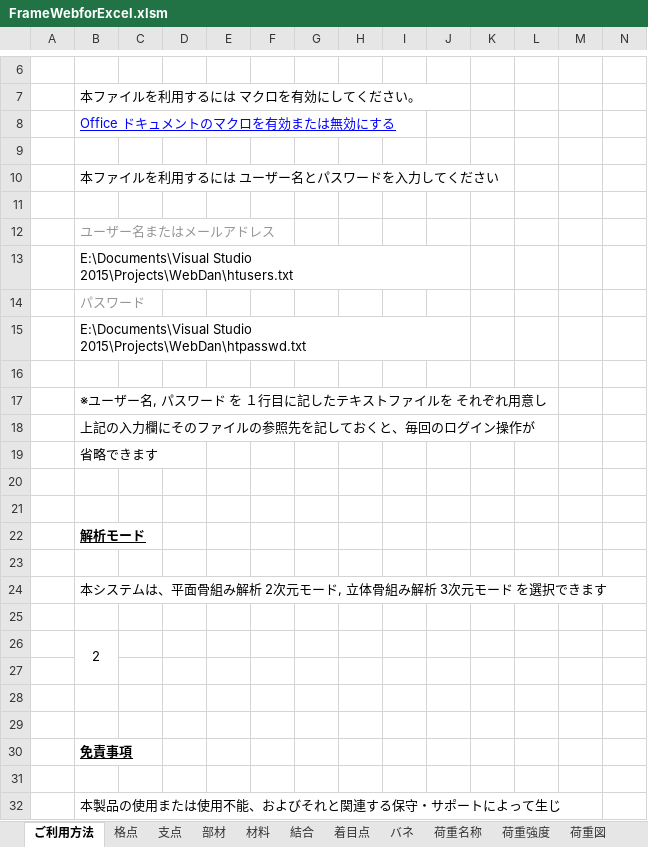
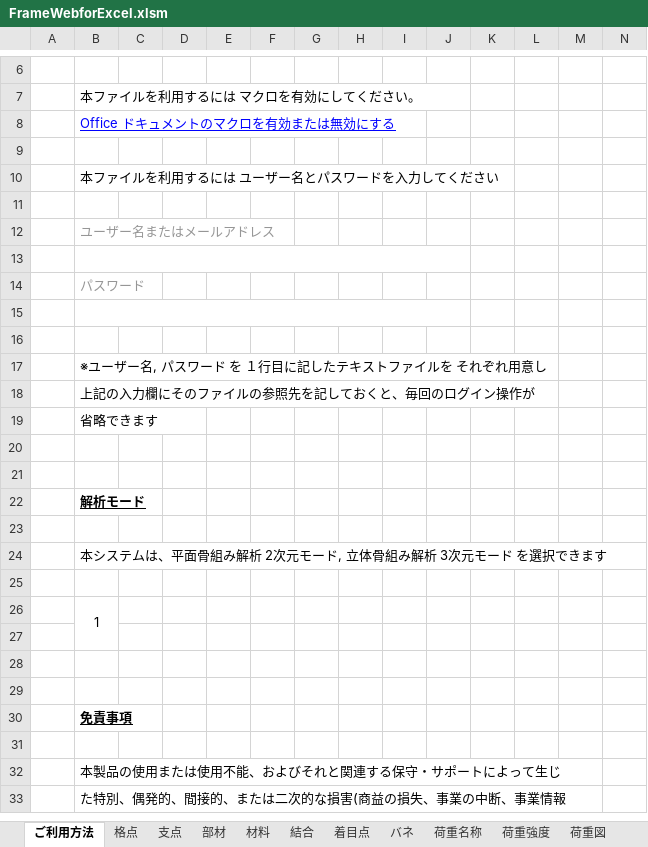
Before and after one commit to structuralengine/FrameWebforExcel, an Excel workbook: FrameWebforExcel.xlsm, sheet ご利用方法, drawn as a sheet; only a part is shown, gaps mark what is left out; the shorter side is filled out with more unchanged rows; values as stored, in another font and other column widths than the file's, no borders; charts and pictures not drawn; the diff names each change by its address in the sheet, - before the commit and + after, or states it on an @@ line.

Commit message:
password non-limited

```diff
--- a/FrameWebforExcel.xlsm (sheet ご利用方法)
+++ b/FrameWebforExcel.xlsm (sheet ご利用方法)
-B13: E:\Documents\Visual Studio 2015\Projects\WebDan\htusers.txt
+B13: (empty)
-B15: E:\Documents\Visual Studio 2015\Projects\WebDan\htpasswd.txt
+B15: (empty)
-B26: 2
+B26: 1
```
Also changed, not shown: charts or pictures.
